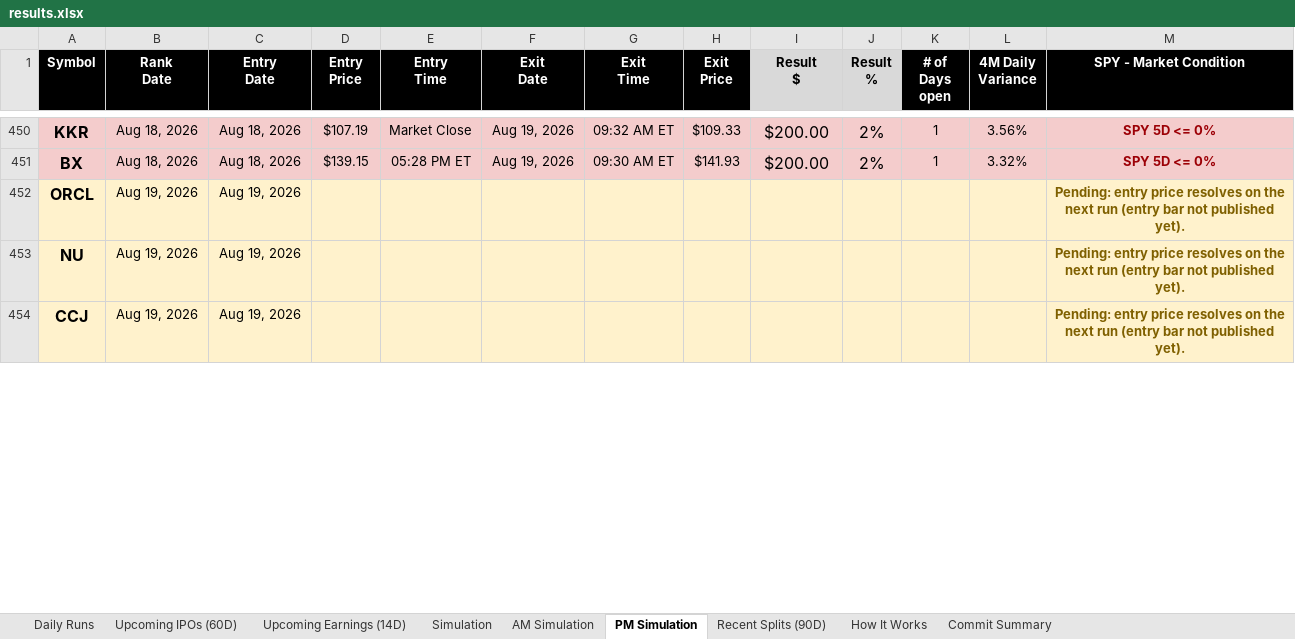
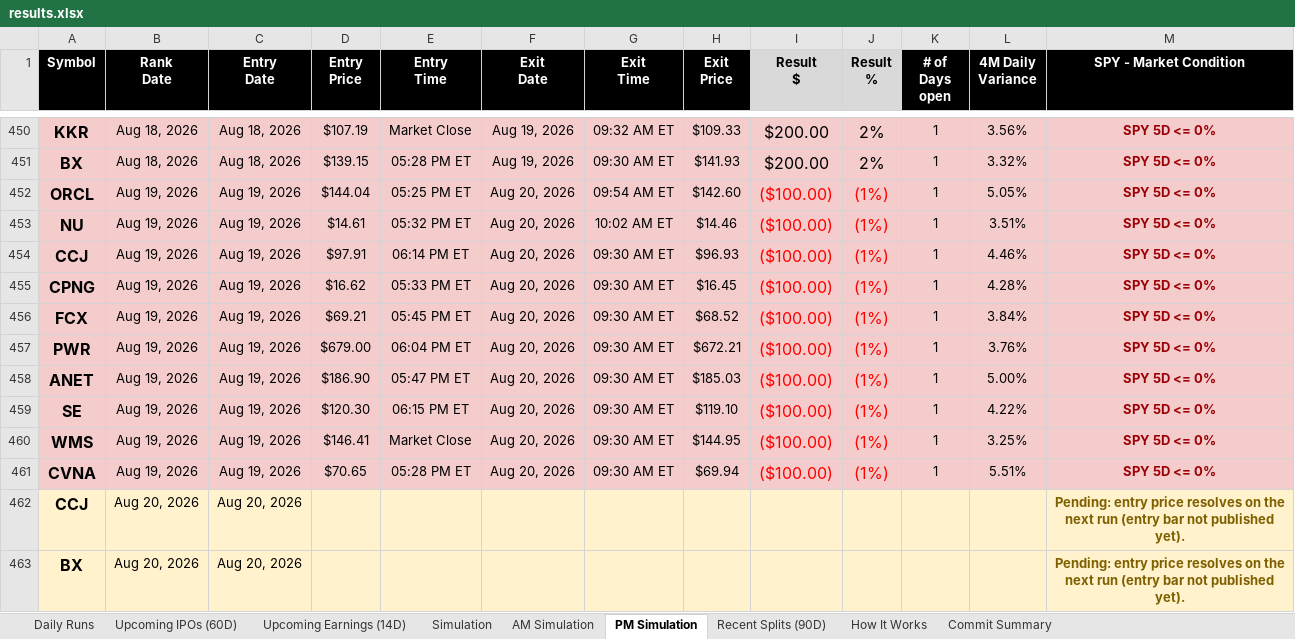
Before and after one commit to codenamev99/invest2.0, an Excel workbook: results.xlsx, sheet PM Simulation, drawn as a sheet; only a part is shown, gaps mark what is left out; values as stored, in another font and other column widths than the file's, no borders; removed rows and columns are numbered as before the commit, all else as after; the diff covers the shown part only; the diff names each change by its address in the sheet, - before the commit and + after, or states it on an @@ line.

```diff
--- a/results.xlsx (sheet PM Simulation)
+++ b/results.xlsx (sheet PM Simulation)
-row 452: ORCL | Aug 19, 2026 | Aug 19, 2026 |  |  |  |  |  |  |  |  |  | Pending: entry price resolves on the next run (entry bar not published yet).
-row 453: NU | Aug 19, 2026 | Aug 19, 2026 |  |  |  |  |  |  |  |  |  | Pending: entry price resolves on the next run (entry bar not published yet).
+row 452: ORCL | Aug 19, 2026 | Aug 19, 2026 | $144.04 | 05:25 PM ET | Aug 20, 2026 | 09:54 AM ET | $142.60 | ($100.00) | (1%) | 1 | 5.05% | SPY 5D <= 0%
+row 453: NU | Aug 19, 2026 | Aug 19, 2026 | $14.61 | 05:32 PM ET | Aug 20, 2026 | 10:02 AM ET | $14.46 | ($100.00) | (1%) | 1 | 3.51% | SPY 5D <= 0%
+row 454: CCJ | Aug 19, 2026 | Aug 19, 2026 | $97.91 | 06:14 PM ET | Aug 20, 2026 | 09:30 AM ET | $96.93 | ($100.00) | (1%) | 1 | 4.46% | SPY 5D <= 0%
+row 455: CPNG | Aug 19, 2026 | Aug 19, 2026 | $16.62 | 05:33 PM ET | Aug 20, 2026 | 09:30 AM ET | $16.45 | ($100.00) | (1%) | 1 | 4.28% | SPY 5D <= 0%
+row 456: FCX | Aug 19, 2026 | Aug 19, 2026 | $69.21 | 05:45 PM ET | Aug 20, 2026 | 09:30 AM ET | $68.52 | ($100.00) | (1%) | 1 | 3.84% | SPY 5D <= 0%
+row 457: PWR | Aug 19, 2026 | Aug 19, 2026 | $679.00 | 06:04 PM ET | Aug 20, 2026 | 09:30 AM ET | $672.21 | ($100.00) | (1%) | 1 | 3.76% | SPY 5D <= 0%
+row 458: ANET | Aug 19, 2026 | Aug 19, 2026 | $186.90 | 05:47 PM ET | Aug 20, 2026 | 09:30 AM ET | $185.03 | ($100.00) | (1%) | 1 | 5.00% | SPY 5D <= 0%
+row 459: SE | Aug 19, 2026 | Aug 19, 2026 | $120.30 | 06:15 PM ET | Aug 20, 2026 | 09:30 AM ET | $119.10 | ($100.00) | (1%) | 1 | 4.22% | SPY 5D <= 0%
+row 460: WMS | Aug 19, 2026 | Aug 19, 2026 | $146.41 | Market Close | Aug 20, 2026 | 09:30 AM ET | $144.95 | ($100.00) | (1%) | 1 | 3.25% | SPY 5D <= 0%
+row 461: CVNA | Aug 19, 2026 | Aug 19, 2026 | $70.65 | 05:28 PM ET | Aug 20, 2026 | 09:30 AM ET | $69.94 | ($100.00) | (1%) | 1 | 5.51% | SPY 5D <= 0%
-B462 (Rank Date): Aug 19, 2026
+B462 (Rank Date): Aug 20, 2026
-C462 (Entry Date): Aug 19, 2026
+C462 (Entry Date): Aug 20, 2026
+row 463: BX | Aug 20, 2026 | Aug 20, 2026 |  |  |  |  |  |  |  |  |  | Pending: entry price resolves on the next run (entry bar not published yet).
```
Also changed, not shown: 3 added rows, 2 removed rows and 16 edited cells elsewhere in this sheet, sheet Upcoming Earnings (14D), sheet Daily Runs, sheet AM Simulation, sheet Simulation, sheet Upcoming IPOs (60D), sheet Recent Splits (90D).
